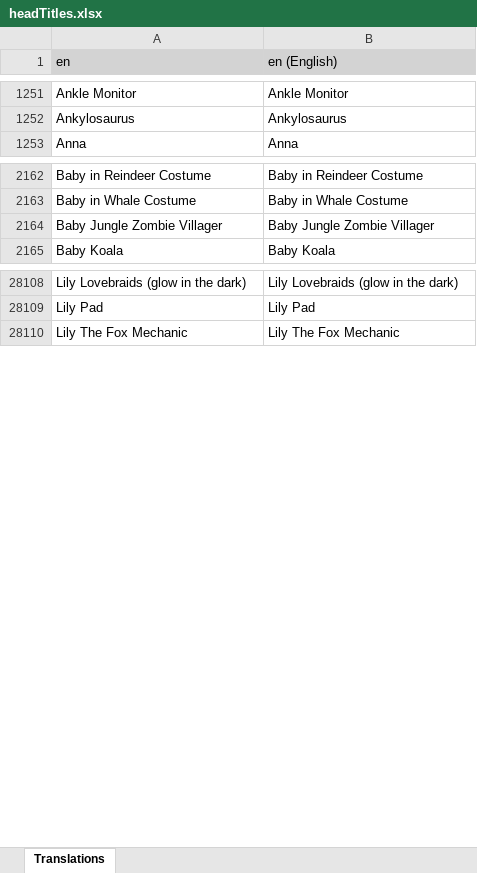
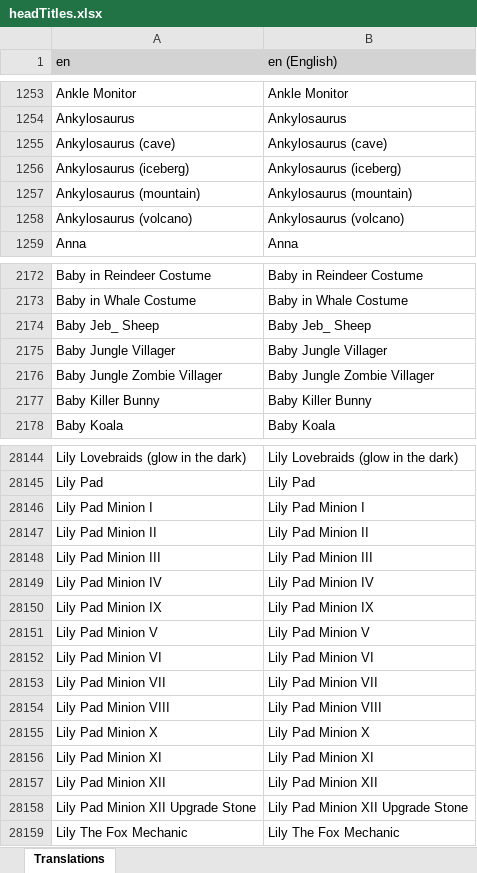
Before and after one commit to LordRazen/mchv2-translations-plugin, an Excel workbook: lang/en/headTitles.xlsx, sheet Translations, drawn as a sheet; only a part is shown, gaps mark what is left out; values as stored, in another font and other column widths than the file's, no borders; the diff covers the shown part only; the diff names each change by its address in the sheet, - before the commit and + after, or states it on an @@ line.

Commit message:
Update Translations: 2026-06-16

```diff
--- a/lang/en/headTitles.xlsx (sheet Translations)
+++ b/lang/en/headTitles.xlsx (sheet Translations)
+row 1255: Ankylosaurus (cave) | Ankylosaurus (cave)
+row 1256: Ankylosaurus (iceberg) | Ankylosaurus (iceberg)
+row 1257: Ankylosaurus (mountain) | Ankylosaurus (mountain)
+row 1258: Ankylosaurus (volcano) | Ankylosaurus (volcano)
+row 2174: Baby Jeb_ Sheep | Baby Jeb_ Sheep
+row 2175: Baby Jungle Villager | Baby Jungle Villager
+row 2177: Baby Killer Bunny | Baby Killer Bunny
+row 28146: Lily Pad Minion I | Lily Pad Minion I
+row 28147: Lily Pad Minion II | Lily Pad Minion II
+row 28148: Lily Pad Minion III | Lily Pad Minion III
+row 28149: Lily Pad Minion IV | Lily Pad Minion IV
+row 28150: Lily Pad Minion IX | Lily Pad Minion IX
+row 28151: Lily Pad Minion V | Lily Pad Minion V
+row 28152: Lily Pad Minion VI | Lily Pad Minion VI
+row 28153: Lily Pad Minion VII | Lily Pad Minion VII
+row 28154: Lily Pad Minion VIII | Lily Pad Minion VIII
+row 28155: Lily Pad Minion X | Lily Pad Minion X
+row 28156: Lily Pad Minion XI | Lily Pad Minion XI
+row 28157: Lily Pad Minion XII | Lily Pad Minion XII
+row 28158: Lily Pad Minion XII Upgrade Stone | Lily Pad Minion XII Upgrade Stone
```
Also changed, not shown: 98 added rows elsewhere in this sheet, 58 other files.
